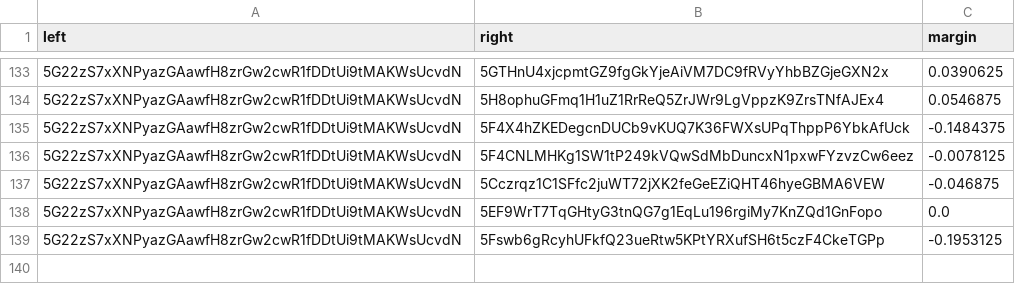
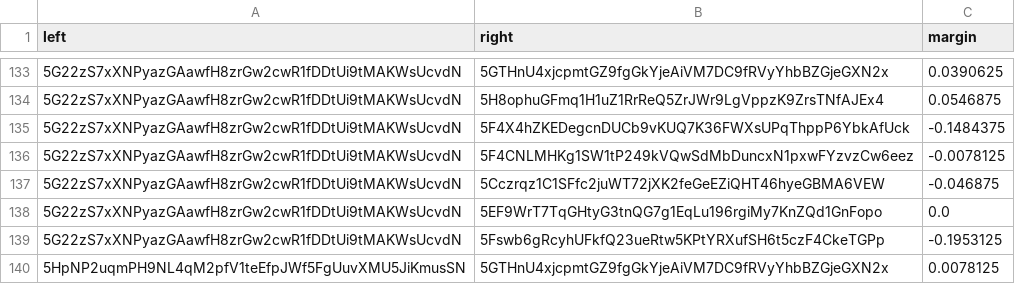
Before and after one commit to 404-Repo/404-active-competition, a CSV file: rounds/6/matches_matrix.csv, drawn as a sheet; only a part is shown, gaps mark what is left out; the diff names each change by its address in the sheet, - before the commit and + after, or states it on an @@ line.

Commit message:
Update matches matrix for round 6

```diff
--- a/rounds/6/matches_matrix.csv
+++ b/rounds/6/matches_matrix.csv
+row 140: 5HpNP2uqmPH9NL4qM2pfV1teEfpJWf5FgUuvXMU5JiKmusSN | 5GTHnU4xjcpmtGZ9fgGkYjeAiVM7DC9fRVyYhbBZGjeGXN2x | 0.0078125
```
